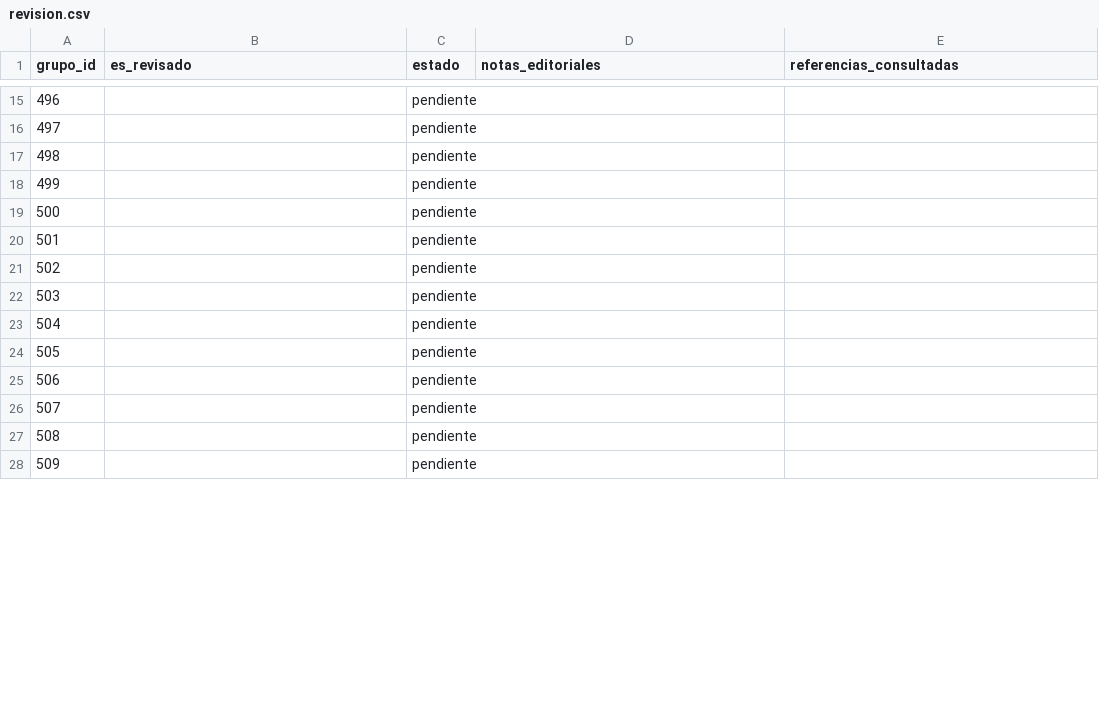
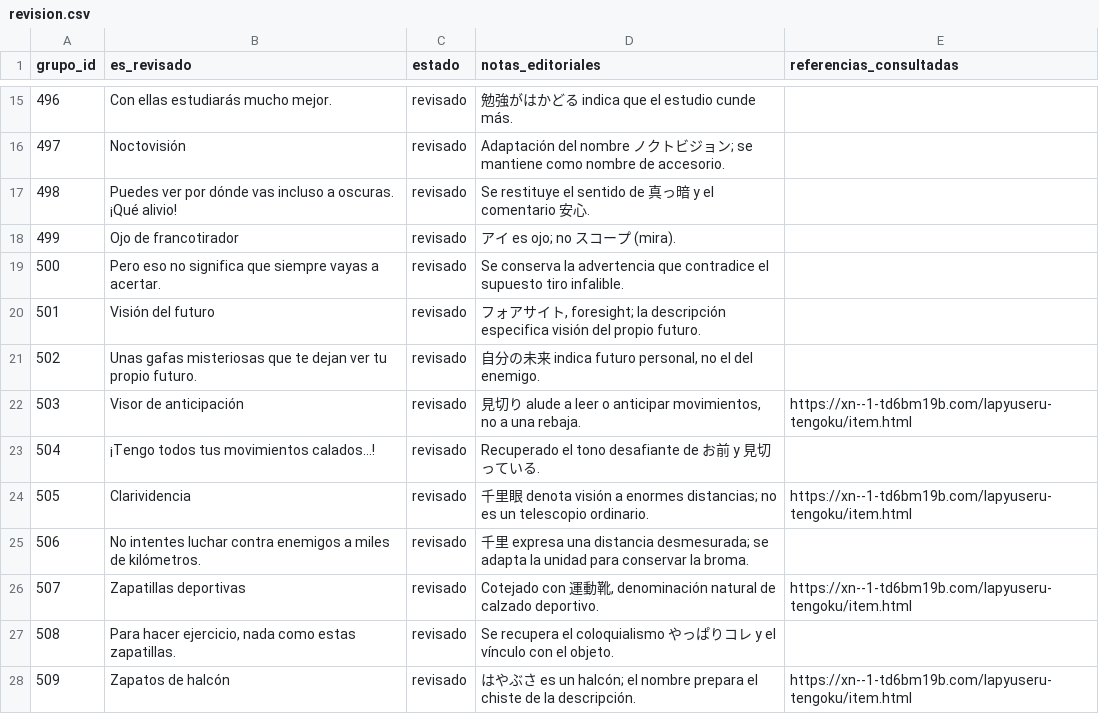
Before and after one commit to ARivas3008/la-pucelle-ragnarok-localizacion, a CSV file: corpus/15/revision.csv, drawn as a sheet; only a part is shown, gaps mark what is left out; the diff covers the shown part only.

```diff
--- a/corpus/15/revision.csv
+++ b/corpus/15/revision.csv
@@ -15,14 +15,14 @@
-496,,pendiente,,
-497,,pendiente,,
-498,,pendiente,,
-499,,pendiente,,
-500,,pendiente,,
-501,,pendiente,,
-502,,pendiente,,
-503,,pendiente,,
-504,,pendiente,,
-505,,pendiente,,
-506,,pendiente,,
-507,,pendiente,,
-508,,pendiente,,
-509,,pendiente,,
+496,Con ellas estudiarás mucho mejor.,revisado,勉強がはかどる indica que el estudio cunde más.,
+497,Noctovisión,revisado,Adaptación del nombre ノクトビジョン; se mantiene como nombre de accesorio.,
+498,Puedes ver por dónde vas incluso a oscuras. ¡Qué alivio!,revisado,Se restituye el sentido de 真っ暗 y el comentario 安心.,
+499,Ojo de francotirador,revisado,アイ es ojo; no スコープ (mira).,
+500,Pero eso no significa que siempre vayas a acertar.,revisado,Se conserva la advertencia que contradice el supuesto tiro infalible.,
+501,Visión del futuro,revisado,"フォアサイト, foresight; la descripción especifica visión del propio futuro.",
+502,Unas gafas misteriosas que te dejan ver tu propio futuro.,revisado,"自分の未来 indica futuro personal, no el del enemigo.",
+503,Visor de anticipación,revisado,"見切り alude a leer o anticipar movimientos, no a una rebaja.",https://xn--1-td6bm19b.com/lapyuseru-tengoku/item.html
+504,¡Tengo todos tus movimientos calados...!,revisado,Recuperado el tono desafiante de お前 y 見切っている.,
+505,Clarividencia,revisado,千里眼 denota visión a enormes distancias; no es un telescopio ordinario.,https://xn--1-td6bm19b.com/lapyuseru-tengoku/item.html
+506,No intentes luchar contra enemigos a miles de kilómetros.,revisado,千里 expresa una distancia desmesurada; se adapta la unidad para conservar la broma.,
+507,Zapatillas deportivas,revisado,"Cotejado con 運動靴, denominación natural de calzado deportivo.",https://xn--1-td6bm19b.com/lapyuseru-tengoku/item.html
+508,"Para hacer ejercicio, nada como estas zapatillas.",revisado,Se recupera el coloquialismo やっぱりコレ y el vínculo con el objeto.,
+509,Zapatos de halcón,revisado,はやぶさ es un halcón; el nombre prepara el chiste de la descripción.,https://xn--1-td6bm19b.com/lapyuseru-tengoku/item.html
```
Also changed, not shown: 117 edited cells elsewhere in this file.
